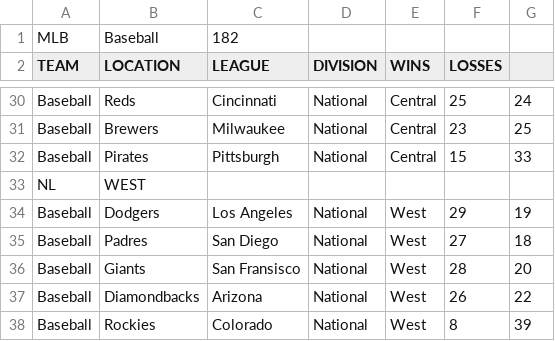
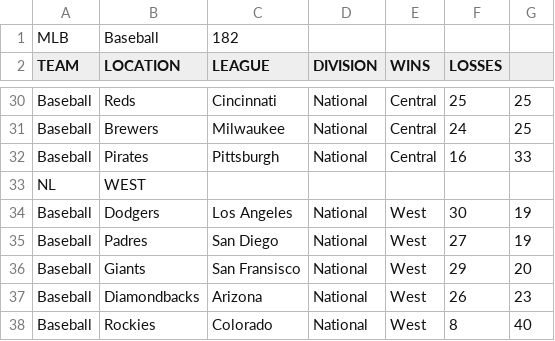
Before and after one commit to krosengr4/MLB-Central, a CSV file: MLBCentral/src/main/resources/Teams.csv, drawn as a sheet; only a part is shown, gaps mark what is left out; the diff covers the shown part only; the diff names each change by its address in the sheet, - before the commit and + after, or states it on an @@ line.

```diff
--- a/MLBCentral/src/main/resources/Teams.csv
+++ b/MLBCentral/src/main/resources/Teams.csv
-G30: 24
+G30: 25
-F31 (LOSSES): 23
+F31 (LOSSES): 24
-F32 (LOSSES): 15
+F32 (LOSSES): 16
-F34 (LOSSES): 29
+F34 (LOSSES): 30
-G35: 18
+G35: 19
-F36 (LOSSES): 28
+F36 (LOSSES): 29
-G37: 22
+G37: 23
-G38: 39
+G38: 40
```
Also changed, not shown: 20 edited cells elsewhere in this file, 3 other files.
